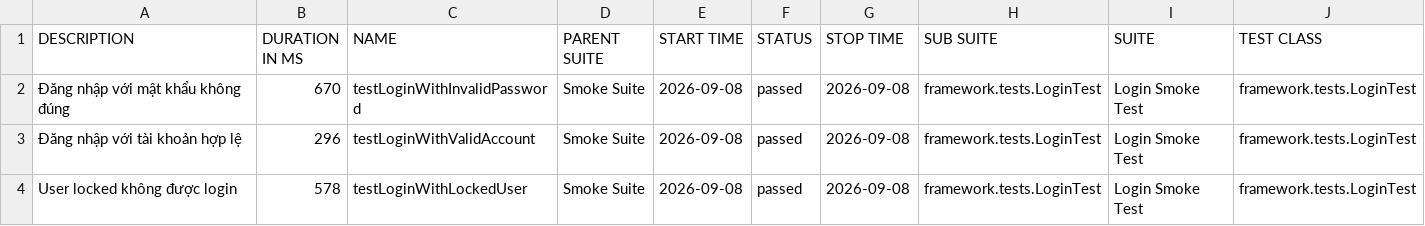
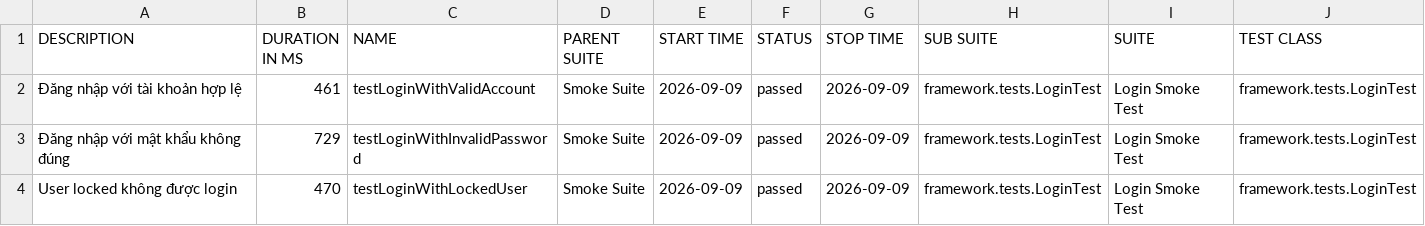
Before and after one commit to maiphun1412/selenium-framework, a CSV file: data/suites.csv, drawn as a sheet; only a part is shown; removed rows and columns are numbered as before the commit, all else as after; rows hold the shown columns only; the diff names each change by its address in the sheet, - before the commit and + after, or states it on an @@ line.

```diff
--- a/data/suites.csv
+++ b/data/suites.csv
-row 2: Đăng nhập với mật khẩu không đúng | 670 | testLoginWithInvalidPassword | Smoke Suite | 2026-09-08 | passed | 2026-09-08 | framework.tests.LoginTest | Login Smoke Test | framework.tests.LoginTest
-B2 (DURATION IN MS): 296
+B2 (DURATION IN MS): 461
-E2 (START TIME): 2026-09-08
+E2 (START TIME): 2026-09-09
-G2 (STOP TIME): 2026-09-08
+G2 (STOP TIME): 2026-09-09
+row 3: Đăng nhập với mật khẩu không đúng | 729 | testLoginWithInvalidPassword | Smoke Suite | 2026-09-09 | passed | 2026-09-09 | framework.tests.LoginTest | Login Smoke Test | framework.tests.LoginTest
-B4 (DURATION IN MS): 578
+B4 (DURATION IN MS): 470
-E4 (START TIME): 2026-09-08
+E4 (START TIME): 2026-09-09
-G4 (STOP TIME): 2026-09-08
+G4 (STOP TIME): 2026-09-09
```
Also changed, not shown: 34 other files.
